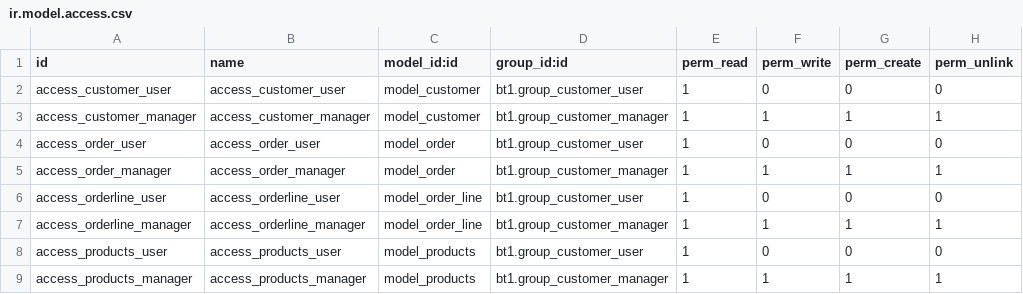
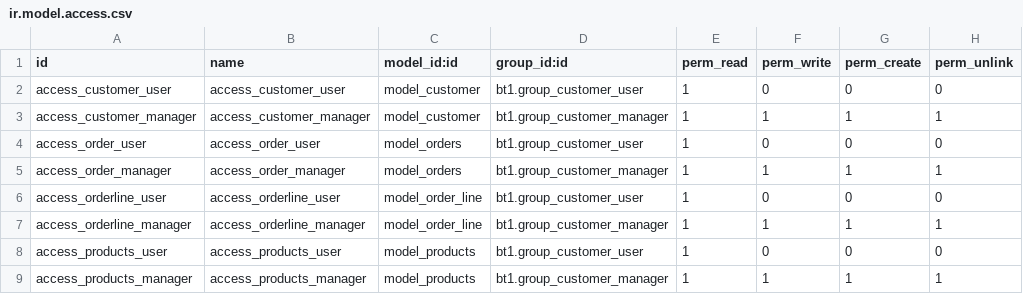
Before and after one commit to lqlongvn/odoo-msi, a CSV file: bt1/security/ir.model.access.csv, drawn as a sheet.

Commit message:
Project Customer đã đổi order -> orders; run, ok;

```diff
--- a/bt1/security/ir.model.access.csv
+++ b/bt1/security/ir.model.access.csv
@@ -3,4 +3,4 @@ access_customer_user,access_customer_user,model_customer,bt1.group_customer_user
 access_customer_manager,access_customer_manager,model_customer,bt1.group_customer_manager,1,1,1,1
-access_order_user,access_order_user,model_order,bt1.group_customer_user,1,0,0,0
-access_order_manager,access_order_manager,model_order,bt1.group_customer_manager,1,1,1,1
+access_order_user,access_order_user,model_orders,bt1.group_customer_user,1,0,0,0
+access_order_manager,access_order_manager,model_orders,bt1.group_customer_manager,1,1,1,1
 access_orderline_user,access_orderline_user,model_order_line,bt1.group_customer_user,1,0,0,0
```
Also changed, not shown: 4 other files.
